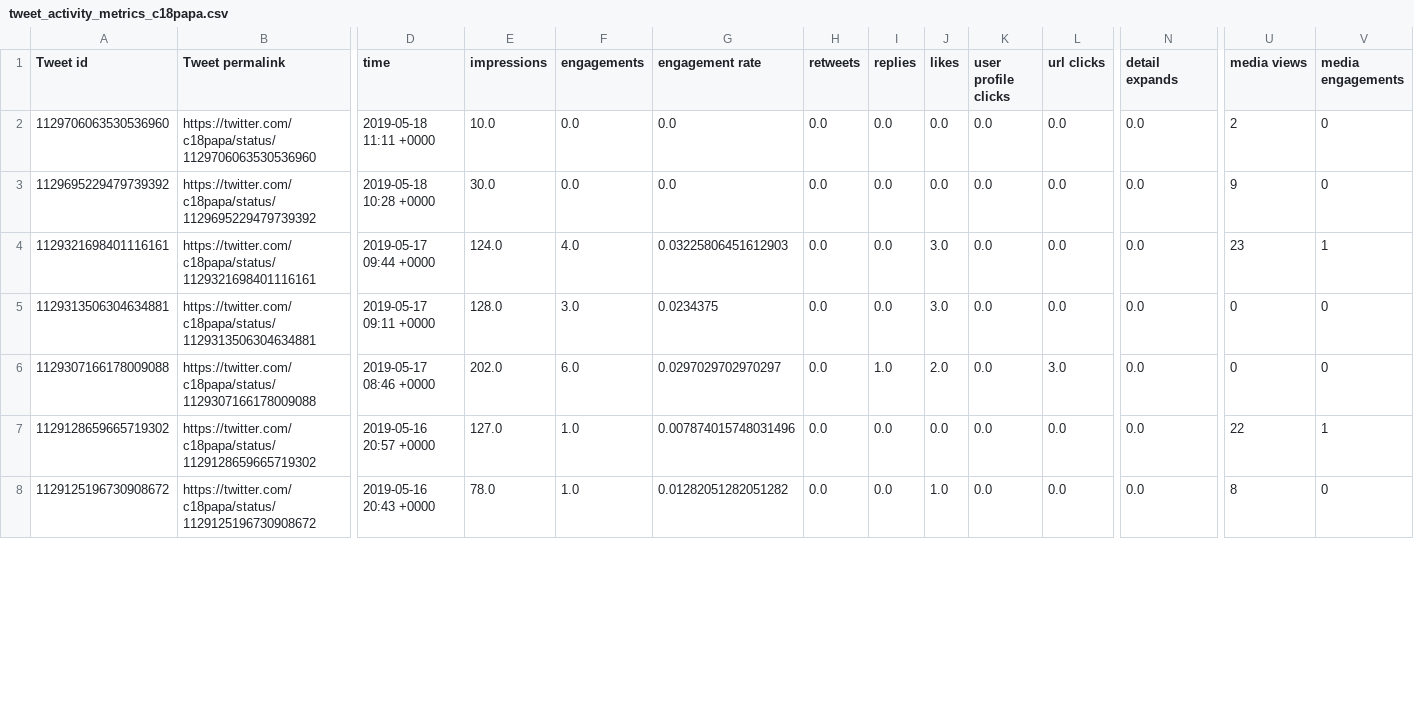
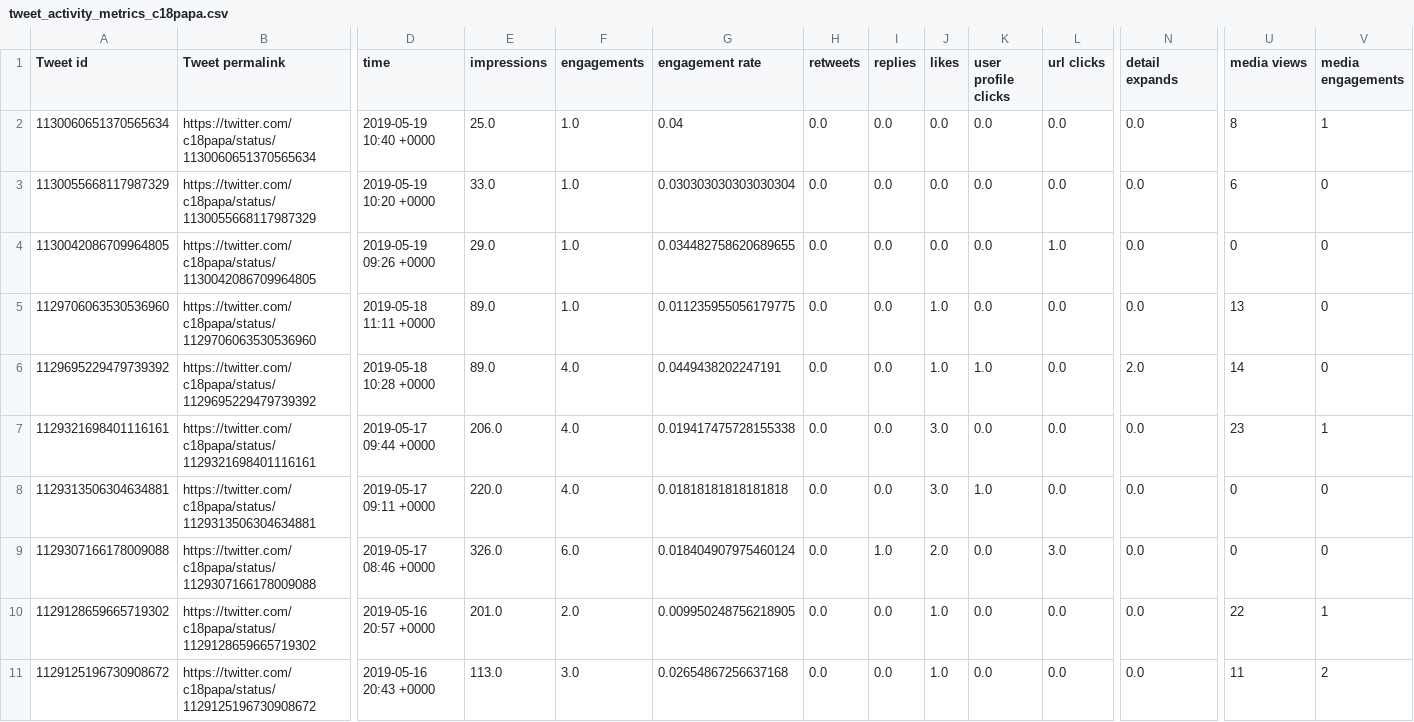
Before and after one commit to c18papa/blob, a CSV file: tweet_activity_metrics_c18papa.csv, drawn as a sheet; only a part is shown, gaps mark what is left out; addresses are those after the commit; rows hold the shown columns only; the diff covers the shown part only; the diff names each change by its address in the sheet, - before the commit and + after, or states it on an @@ line.

Commit message:
Update tweet_activity_metrics_c18papa.csv

```diff
--- a/tweet_activity_metrics_c18papa.csv
+++ b/tweet_activity_metrics_c18papa.csv
+row 2: 1130060651370565634 | https://twitter.com/c18papa/status/1130060651370565634 | 2019-05-19 10:40 +0000 | 25.0 | 1.0 | 0.04 | 0.0 | 0.0 | 0.0 | 0.0 | 0.0 | 0.0 | 8 | 1
+row 3: 1130055668117987329 | https://twitter.com/c18papa/status/1130055668117987329 | 2019-05-19 10:20 +0000 | 33.0 | 1.0 | 0.030303030303030304 | 0.0 | 0.0 | 0.0 | 0.0 | 0.0 | 0.0 | 6 | 0
+row 4: 1130042086709964805 | https://twitter.com/c18papa/status/1130042086709964805 | 2019-05-19 09:26 +0000 | 29.0 | 1.0 | 0.034482758620689655 | 0.0 | 0.0 | 0.0 | 0.0 | 1.0 | 0.0 | 0 | 0
-E5 (impressions): 10.0
+E5 (impressions): 89.0
-F5 (engagements): 0.0
+F5 (engagements): 1.0
-G5 (engagement rate): 0.0
+G5 (engagement rate): 0.011235955056179775
-J5:J6 (likes): 0.0
+J5:J6 (likes): 1.0
-U5 (media views): 2
+U5 (media views): 13
-E6 (impressions): 30.0
+E6 (impressions): 89.0
-F6 (engagements): 0.0
+F6 (engagements): 4.0
-G6 (engagement rate): 0.0
+G6 (engagement rate): 0.0449438202247191
-K6 (user profile clicks): 0.0
+K6 (user profile clicks): 1.0
-N6 (detail expands): 0.0
+N6 (detail expands): 2.0
-U6 (media views): 9
+U6 (media views): 14
-E7 (impressions): 124.0
+E7 (impressions): 206.0
-G7 (engagement rate): 0.03225806451612903
+G7 (engagement rate): 0.019417475728155338
-E8 (impressions): 128.0
+E8 (impressions): 220.0
-F8 (engagements): 3.0
+F8 (engagements): 4.0
-G8 (engagement rate): 0.0234375
+G8 (engagement rate): 0.01818181818181818
-K8 (user profile clicks): 0.0
+K8 (user profile clicks): 1.0
-E9 (impressions): 202.0
+E9 (impressions): 326.0
-G9 (engagement rate): 0.0297029702970297
+G9 (engagement rate): 0.018404907975460124
-E10 (impressions): 127.0
+E10 (impressions): 201.0
-F10 (engagements): 1.0
+F10 (engagements): 2.0
-G10 (engagement rate): 0.007874015748031496
+G10 (engagement rate): 0.009950248756218905
-J10 (likes): 0.0
+J10 (likes): 1.0
-E11 (impressions): 78.0
+E11 (impressions): 113.0
-F11 (engagements): 1.0
+F11 (engagements): 3.0
-G11 (engagement rate): 0.01282051282051282
+G11 (engagement rate): 0.02654867256637168
-U11 (media views): 8
+U11 (media views): 11
-V11 (media engagements): 0
+V11 (media engagements): 2
```
Also changed, not shown: 10 edited cells elsewhere in this file.
